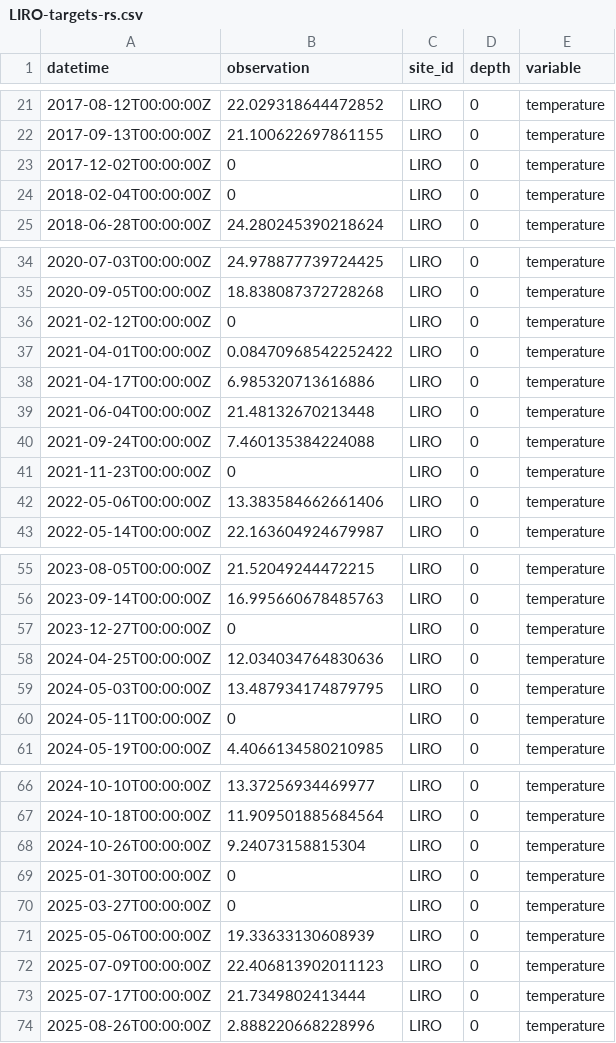
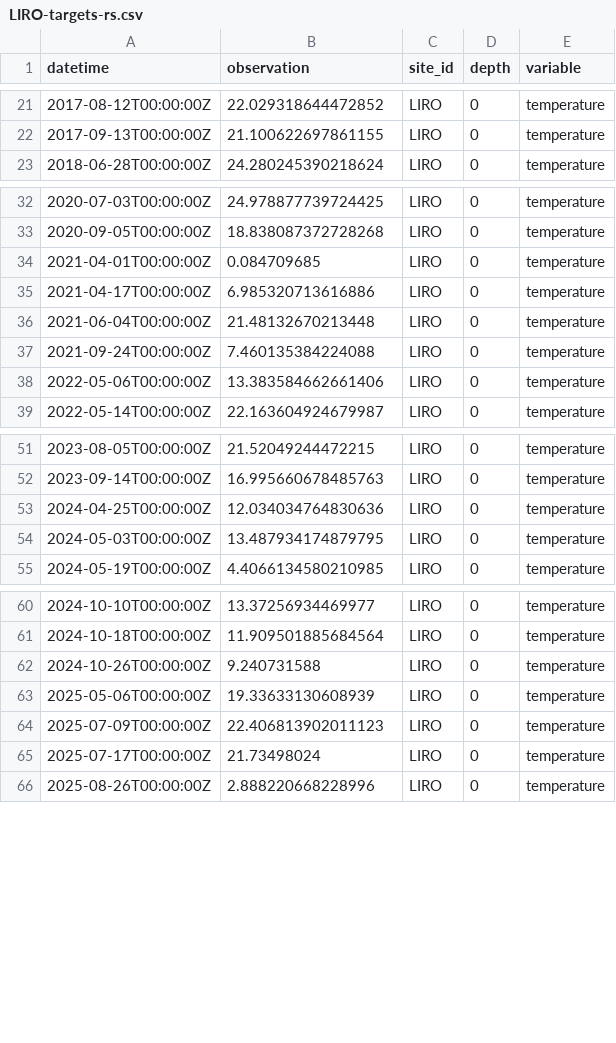
Before and after one commit to mollystroud/NEON-rs-thermal, a CSV file: targets/LIRO/LIRO-targets-rs.csv, drawn as a sheet; only a part is shown, gaps mark what is left out.

```diff
--- a/targets/LIRO/LIRO-targets-rs.csv
+++ b/targets/LIRO/LIRO-targets-rs.csv
@@ -22,4 +22,2 @@ datetime,observation,site_id,depth,variable
 2017-09-13T00:00:00Z,21.100622697861155,LIRO,0,temperature
-2017-12-02T00:00:00Z,0,LIRO,0,temperature
-2018-02-04T00:00:00Z,0,LIRO,0,temperature
 2018-06-28T00:00:00Z,24.280245390218624,LIRO,0,temperature
@@ -35,4 +33,3 @@ datetime,observation,site_id,depth,variable
 2020-09-05T00:00:00Z,18.838087372728268,LIRO,0,temperature
-2021-02-12T00:00:00Z,0,LIRO,0,temperature
-2021-04-01T00:00:00Z,0.08470968542252422,LIRO,0,temperature
+2021-04-01T00:00:00Z,0.084709685,LIRO,0,temperature
 2021-04-17T00:00:00Z,6.985320713616886,LIRO,0,temperature
@@ -40,3 +37,2 @@ datetime,observation,site_id,depth,variable
 2021-09-24T00:00:00Z,7.460135384224088,LIRO,0,temperature
-2021-11-23T00:00:00Z,0,LIRO,0,temperature
 2022-05-06T00:00:00Z,13.383584662661406,LIRO,0,temperature
@@ -56,6 +52,4 @@ datetime,observation,site_id,depth,variable
 2023-09-14T00:00:00Z,16.995660678485763,LIRO,0,temperature
-2023-12-27T00:00:00Z,0,LIRO,0,temperature
 2024-04-25T00:00:00Z,12.034034764830636,LIRO,0,temperature
 2024-05-03T00:00:00Z,13.487934174879795,LIRO,0,temperature
-2024-05-11T00:00:00Z,0,LIRO,0,temperature
 2024-05-19T00:00:00Z,4.4066134580210985,LIRO,0,temperature
@@ -67,8 +61,6 @@ datetime,observation,site_id,depth,variable
 2024-10-18T00:00:00Z,11.909501885684564,LIRO,0,temperature
-2024-10-26T00:00:00Z,9.24073158815304,LIRO,0,temperature
-2025-01-30T00:00:00Z,0,LIRO,0,temperature
-2025-03-27T00:00:00Z,0,LIRO,0,temperature
+2024-10-26T00:00:00Z,9.240731588,LIRO,0,temperature
 2025-05-06T00:00:00Z,19.33633130608939,LIRO,0,temperature
 2025-07-09T00:00:00Z,22.406813902011123,LIRO,0,temperature
-2025-07-17T00:00:00Z,21.7349802413444,LIRO,0,temperature
+2025-07-17T00:00:00Z,21.73498024,LIRO,0,temperature
 2025-08-26T00:00:00Z,2.888220668228996,LIRO,0,temperature
```
Also changed, not shown: targets/CRAM/CRAM-targets-rs.csv, targets/PRPO/PRPO-targets-rs.csv, 6 other files.
